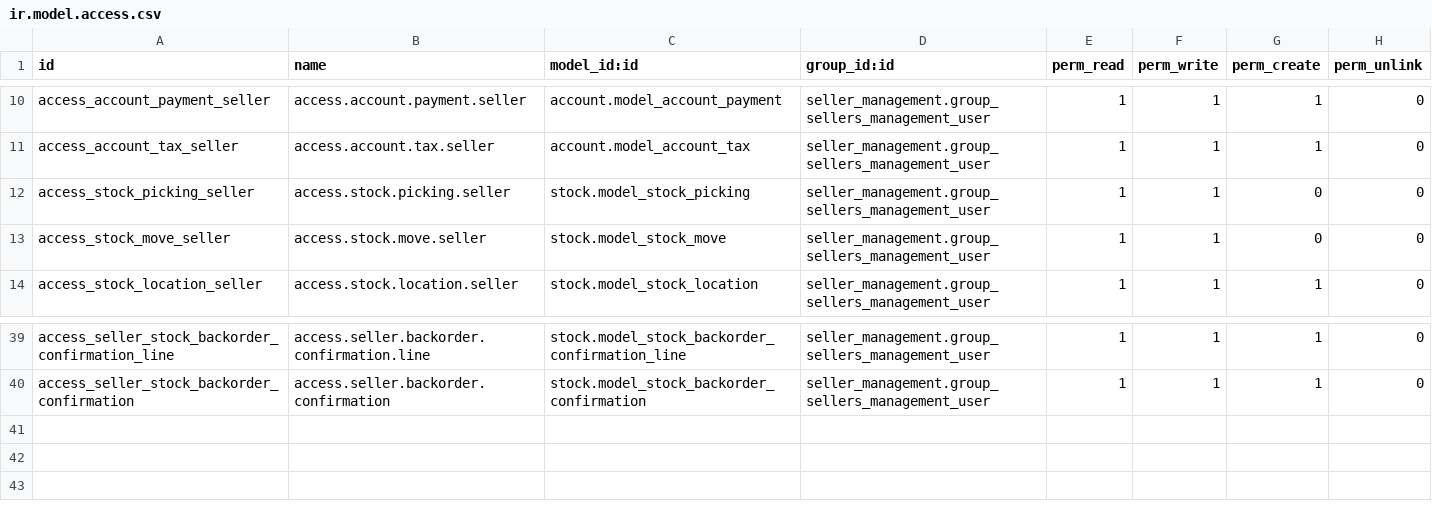
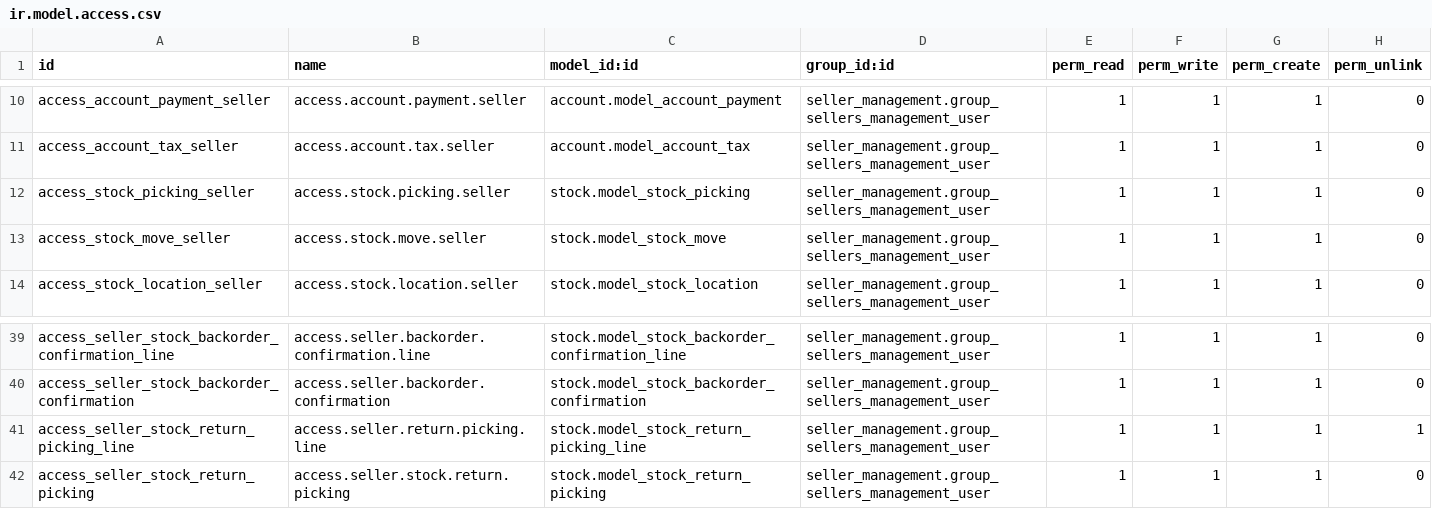
Before and after one commit to dnyanu-patil01/odoo_14, a CSV file: seller_management/security/ir.model.access.csv, drawn as a sheet; only a part is shown, gaps mark what is left out.

Commit message:
Fixes Access Rights & Record Rules For Sellers While Creating Backorders And Returns Orders

```diff
--- a/seller_management/security/ir.model.access.csv
+++ b/seller_management/security/ir.model.access.csv
@@ -11,4 +11,4 @@ access_account_payment_seller,access.account.payment.seller,account.model_accoun
 access_account_tax_seller,access.account.tax.seller,account.model_account_tax,seller_management.group_sellers_management_user,1,1,1,0
-access_stock_picking_seller,access.stock.picking.seller,stock.model_stock_picking,seller_management.group_sellers_management_user,1,1,0,0
-access_stock_move_seller,access.stock.move.seller,stock.model_stock_move,seller_management.group_sellers_management_user,1,1,0,0
+access_stock_picking_seller,access.stock.picking.seller,stock.model_stock_picking,seller_management.group_sellers_management_user,1,1,1,0
+access_stock_move_seller,access.stock.move.seller,stock.model_stock_move,seller_management.group_sellers_management_user,1,1,1,0
 access_stock_location_seller,access.stock.location.seller,stock.model_stock_location,seller_management.group_sellers_management_user,1,1,1,0
@@ -40 +40,3 @@ access_seller_stock_backorder_confirmation_line,access.seller.backorder.confirma
 access_seller_stock_backorder_confirmation,access.seller.backorder.confirmation,stock.model_stock_backorder_confirmation,seller_management.group_sellers_management_user,1,1,1,0
+access_seller_stock_return_picking_line,access.seller.return.picking.line,stock.model_stock_return_picking_line,seller_management.group_sellers_management_user,1,1,1,1
+access_seller_stock_return_picking,access.seller.stock.return.picking,stock.model_stock_return_picking,seller_management.group_sellers_management_user,1,1,1,0
```
Also changed, not shown: 4 other files.
